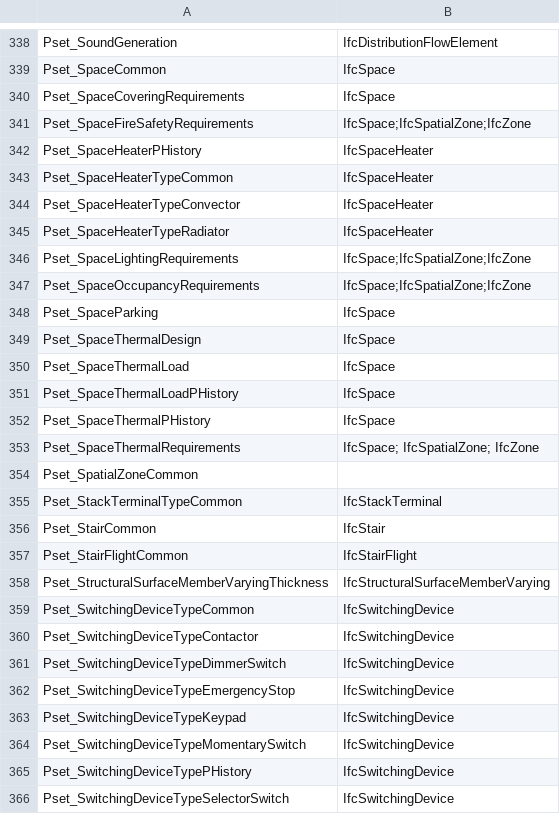
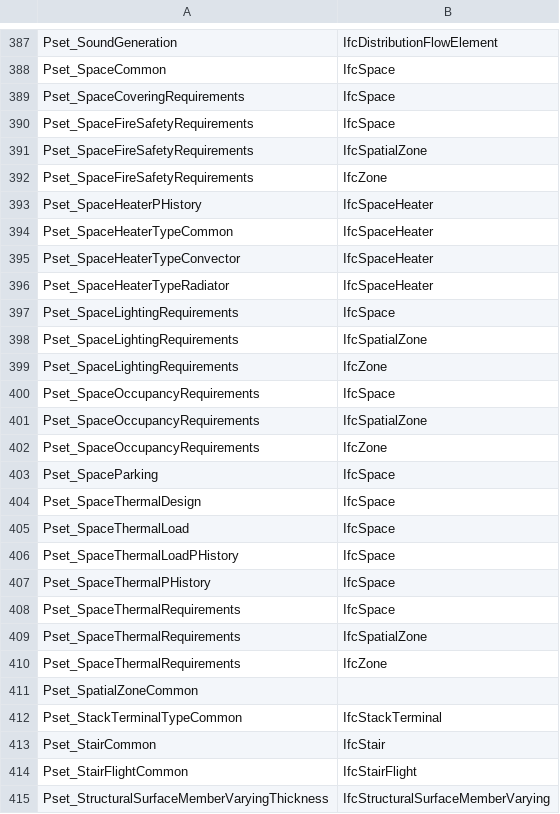
Before and after one commit to buildingSMART/ifc-gherkin-rules, a CSV file: features/resources/property_set_definitions/IFC4_definitions.csv, drawn as a sheet; only a part is shown, gaps mark what is left out; the shorter side is filled out with more unchanged rows; the diff covers the shown part only.

```diff
--- a/features/resources/property_set_definitions/IFC4_definitions.csv
+++ b/features/resources/property_set_definitions/IFC4_definitions.csv
@@ -340,3 +389,5 @@ Pset_SpaceCommon,IfcSpace
 Pset_SpaceCoveringRequirements,IfcSpace
-Pset_SpaceFireSafetyRequirements,IfcSpace;IfcSpatialZone;IfcZone
+Pset_SpaceFireSafetyRequirements,IfcSpace
+Pset_SpaceFireSafetyRequirements,IfcSpatialZone
+Pset_SpaceFireSafetyRequirements,IfcZone
 Pset_SpaceHeaterPHistory,IfcSpaceHeater
@@ -345,4 +396,8 @@ Pset_SpaceHeaterTypeConvector,IfcSpaceHeater
 Pset_SpaceHeaterTypeRadiator,IfcSpaceHeater
-Pset_SpaceLightingRequirements,IfcSpace;IfcSpatialZone;IfcZone
-Pset_SpaceOccupancyRequirements,IfcSpace;IfcSpatialZone;IfcZone
+Pset_SpaceLightingRequirements,IfcSpace
+Pset_SpaceLightingRequirements,IfcSpatialZone
+Pset_SpaceLightingRequirements,IfcZone
+Pset_SpaceOccupancyRequirements,IfcSpace
+Pset_SpaceOccupancyRequirements,IfcSpatialZone
+Pset_SpaceOccupancyRequirements,IfcZone
 Pset_SpaceParking,IfcSpace
@@ -352,3 +407,5 @@ Pset_SpaceThermalLoadPHistory,IfcSpace
 Pset_SpaceThermalPHistory,IfcSpace
-Pset_SpaceThermalRequirements,IfcSpace; IfcSpatialZone; IfcZone
+Pset_SpaceThermalRequirements,IfcSpace
+Pset_SpaceThermalRequirements, IfcSpatialZone
+Pset_SpaceThermalRequirements, IfcZone
 Pset_SpatialZoneCommon,
```
Also changed, not shown: 49 added rows and 5 edited cells elsewhere in this file, features/resources/property_set_definitions/IFC2x3_definitions.csv, 4 other files.
